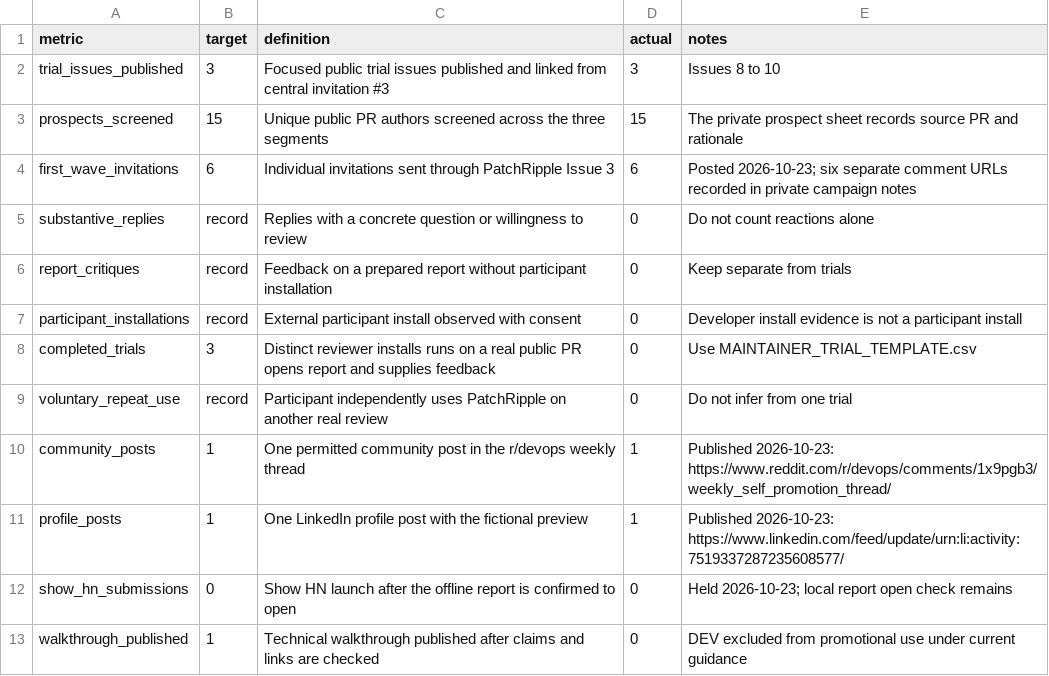
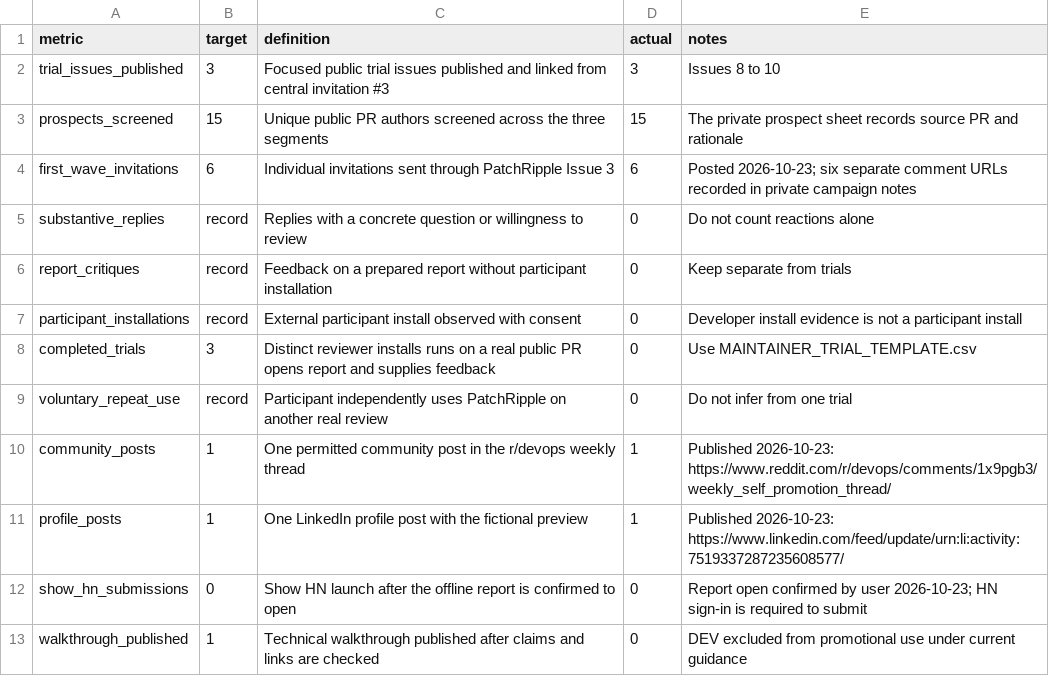
Before and after one commit to icecold009/PatchRipple, a CSV file: docs/campaign/metrics.csv, drawn as a sheet.

```diff
--- a/docs/campaign/metrics.csv
+++ b/docs/campaign/metrics.csv
@@ -11,3 +11,3 @@ community_posts,1,One permitted community post in the r/devops weekly thread,1,P
 profile_posts,1,One LinkedIn profile post with the fictional preview,1,Published 2026-10-23: https://www.linkedin.com/feed/update/urn:li:activity:7519337287235608577/
-show_hn_submissions,0,Show HN launch after the offline report is confirmed to open,0,Held 2026-10-23; local report open check remains
+show_hn_submissions,0,Show HN launch after the offline report is confirmed to open,0,Report open confirmed by user 2026-10-23; HN sign-in is required to submit
 walkthrough_published,1,Technical walkthrough published after claims and links are checked,0,DEV excluded from promotional use under current guidance
```
Also changed, not shown: 2 other files.
